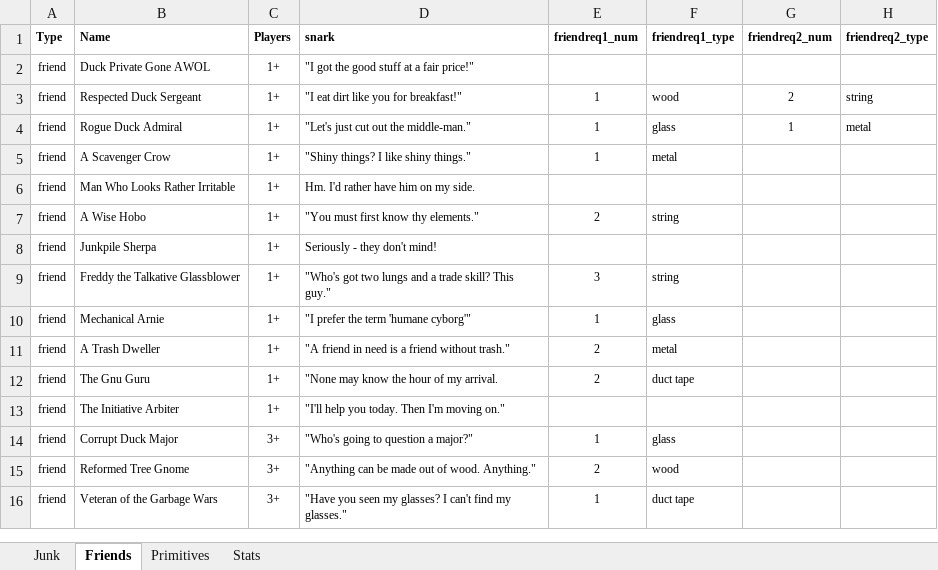
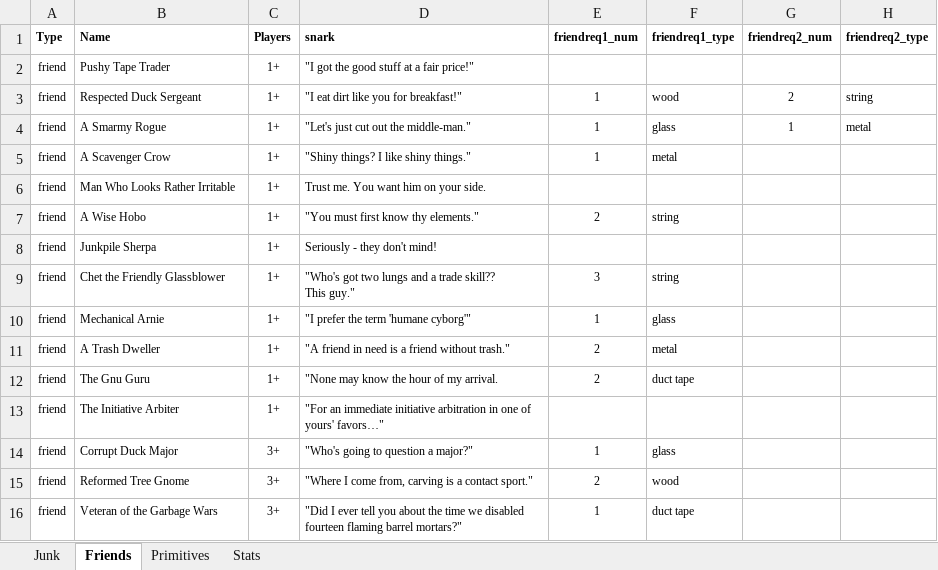
Before and after one commit to andymeneely/junk-land, an Excel workbook: deck.xlsx, sheet Friends, drawn as a sheet; only a part is shown; values as stored, in another font and other column widths than the file's, no borders; conditional formats not drawn; ↵ is a line break in a cell; the diff names each change by its address in the sheet, - before the commit and + after, or states it on an @@ line.

Commit message:
Upgraded backgrounds, better snarks, better friend bonuses

```diff
--- a/deck.xlsx (sheet Friends)
+++ b/deck.xlsx (sheet Friends)
-B2 (Name): Duck Private Gone AWOL
+B2 (Name): Pushy Tape Trader
-B4 (Name): Rogue Duck Admiral
+B4 (Name): A Smarmy Rogue
-D6 (snark): Hm. I'd rather have him on my side.
+D6 (snark): Trust me. You want him on your side.
-B9 (Name): Freddy the Talkative Glassblower
+B9 (Name): Chet the Friendly Glassblower
-D9 (snark): …a trade skill? This guy."
+D9 (snark): …a trade skill?? ↵ This guy."
-D13 (snark): "I'll help you today. Then I'm moving on."
+D13 (snark): "For an immediate initiative arbitration in one of yours' favors…"
-D15 (snark): "Anything can be made out of wood. Anything."
+D15 (snark): "Where I come from, carving is a contact sport."
-D16 (snark): "Have you seen my glasses? I can't find my glasses."
+D16 (snark): "Did I ever tell you about the time we disabled fourteen flaming barrel mortars?"
```
Also changed, not shown: sheet Junk, 8 other files.
